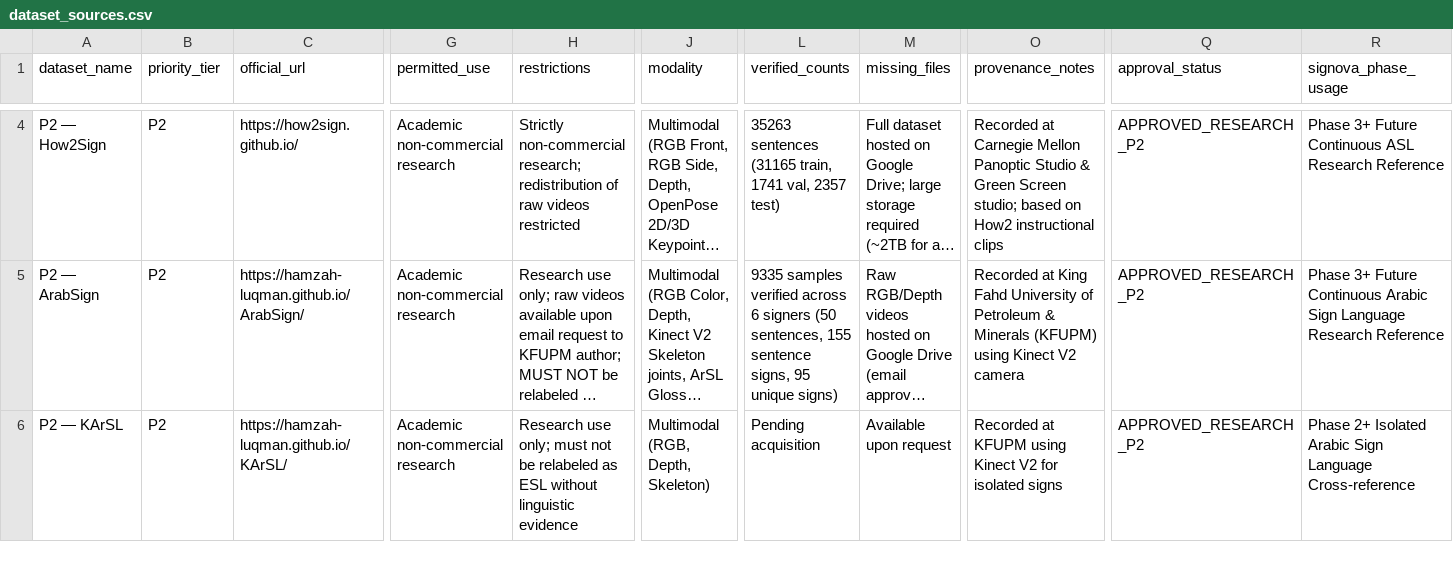
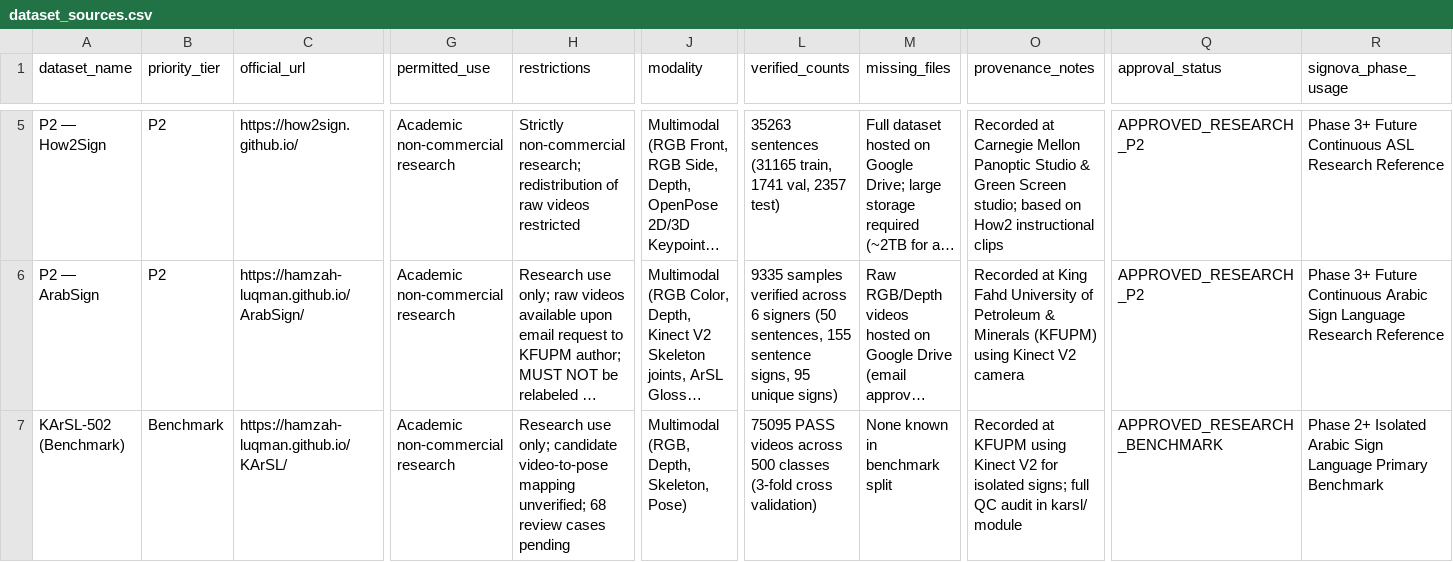
Before and after one commit to SIGNOVA-Team/SIGNOVA, a CSV file: data/reports/dataset_sources.csv, drawn as a sheet; only a part is shown, gaps mark what is left out; long unchanged cells end in …; addresses are those after the commit; the diff covers the shown part only; the diff names each change by its address in the sheet, - before the commit and + after, or states it on an @@ line.

Commit message:
feat(ml): add Isharah-500 PyTorch dataset module and update P0 dataset documentation

```diff
--- a/data/reports/dataset_sources.csv
+++ b/data/reports/dataset_sources.csv
-A7 (dataset_name): P2 — KArSL
+A7 (dataset_name): KArSL-502 (Benchmark)
-B7 (priority_tier): P2
+B7 (priority_tier): Benchmark
-H7 (restrictions): …use only; must not be relabeled as ESL without linguistic evidence
+H7 (restrictions): …use only; candidate video-to-pose mapping unverified; 68 review cases pending
-J7 (modality): Multimodal (RGB, Depth, Skeleton)
+J7 (modality): Multimodal (RGB, Depth, Skeleton, Pose)
-L7 (verified_counts): Pending acquisition
+L7 (verified_counts): 75095 PASS videos across 500 classes (3-fold cross validation)
-M7 (missing_files): Available upon request
+M7 (missing_files): None known in benchmark split
-O7 (provenance_notes): …for isolated signs
+O7 (provenance_notes): …for isolated signs; full QC audit in karsl/ module
-Q7 (approval_status): APPROVED_RESEARCH_P2
+Q7 (approval_status): APPROVED_RESEARCH_BENCHMARK
-R7 (signova_phase_usage): …Sign Language Cross-reference
+R7 (signova_phase_usage): …Sign Language Primary Benchmark
```
Also changed, not shown: 1 added row and 11 edited cells elsewhere in this file, 6 other files.
